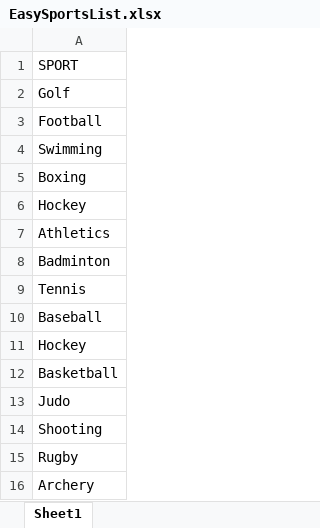
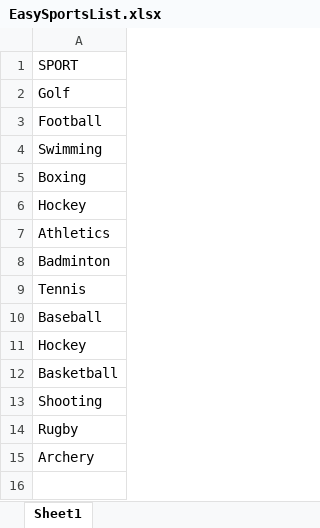
Before and after one commit to vmansi/DIS_PROJECT, an Excel workbook: AdditionalData_Final/EasySportsList.xlsx, sheet Sheet1, drawn as a sheet; values as stored, in another font and other column widths than the file's, no borders; the diff names each change by its address in the sheet, - before the commit and + after, or states it on an @@ line.

```diff
--- a/AdditionalData_Final/EasySportsList.xlsx (sheet Sheet1)
+++ b/AdditionalData_Final/EasySportsList.xlsx (sheet Sheet1)
-row 13: Judo
```
Also changed, not shown: AdditionalData_Final/FamousAthletes.xlsx, 21 other files.
